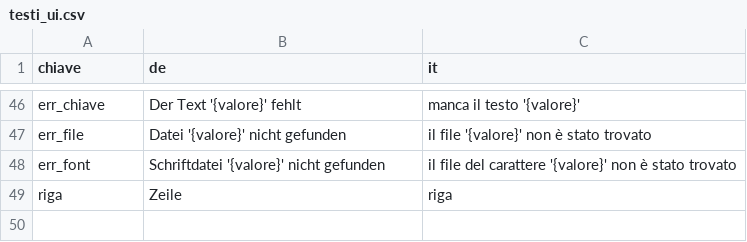
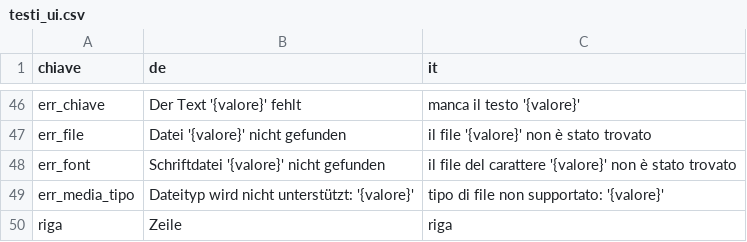
Before and after one commit to abdelhamidzoghlamii-ui/Tutte-le-Strade-parlano-italiano, a CSV file: data/testi_ui.csv, drawn as a sheet; only a part is shown, gaps mark what is left out.

```diff
--- a/data/testi_ui.csv
+++ b/data/testi_ui.csv
@@ -48,2 +48,3 @@ err_file;Datei '{valore}' nicht gefunden;il file '{valore}' non è stato trovato
 err_font;Schriftdatei '{valore}' nicht gefunden;il file del carattere '{valore}' non è stato trovato
+err_media_tipo;Dateityp wird nicht unterstützt: '{valore}';tipo di file non supportato: '{valore}'
 riga;Zeile;riga
```
Also changed, not shown: 3 other files.
